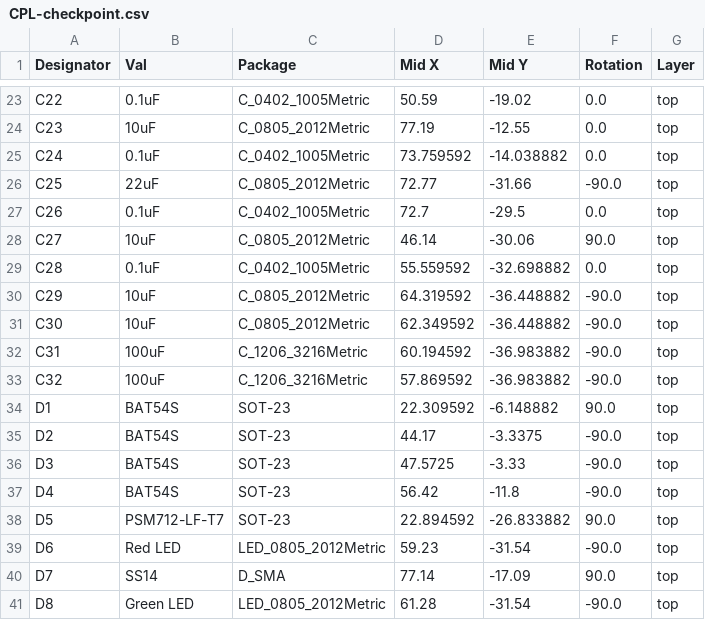
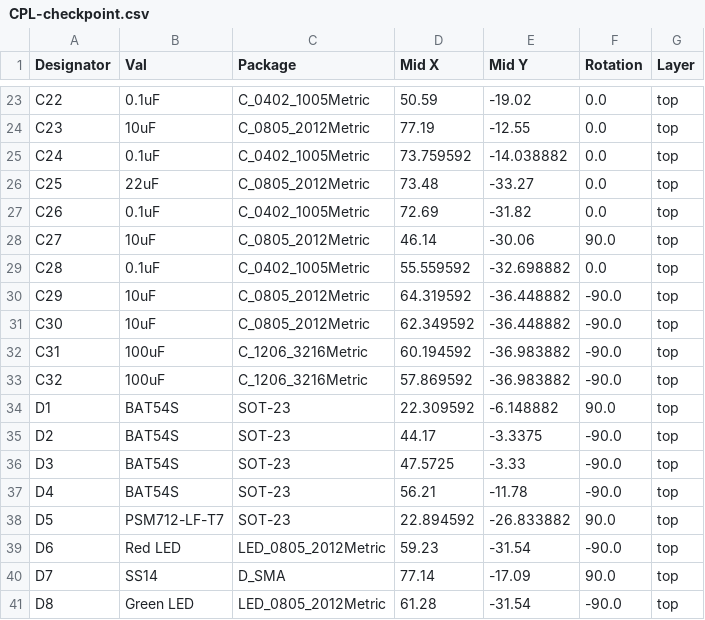
Before and after one commit to mikesmitty/voron-mods, a CSV file: checkpoint/checkpoint-pcb-v1.1/jlcpcb/production_files/CPL-checkpoint.csv, drawn as a sheet; only a part is shown, gaps mark what is left out.

```diff
--- a/checkpoint/checkpoint-pcb-v1.1/jlcpcb/production_files/CPL-checkpoint.csv
+++ b/checkpoint/checkpoint-pcb-v1.1/jlcpcb/production_files/CPL-checkpoint.csv
@@ -25,4 +25,4 @@ C23,10uF,C_0805_2012Metric,77.19,-12.55,0.0,top
 C24,0.1uF,C_0402_1005Metric,73.759592,-14.038882,0.0,top
-C25,22uF,C_0805_2012Metric,72.77,-31.66,-90.0,top
-C26,0.1uF,C_0402_1005Metric,72.7,-29.5,0.0,top
+C25,22uF,C_0805_2012Metric,73.48,-33.27,0.0,top
+C26,0.1uF,C_0402_1005Metric,72.69,-31.82,0.0,top
 C27,10uF,C_0805_2012Metric,46.14,-30.06,90.0,top
@@ -36,3 +36,3 @@ D2,BAT54S,SOT-23,44.17,-3.3375,-90.0,top
 D3,BAT54S,SOT-23,47.5725,-3.33,-90.0,top
-D4,BAT54S,SOT-23,56.42,-11.8,-90.0,top
+D4,BAT54S,SOT-23,56.21,-11.78,-90.0,top
 D5,PSM712-LF-T7,SOT-23,22.894592,-26.833882,90.0,top
```
Also changed, not shown: 20 other files.
